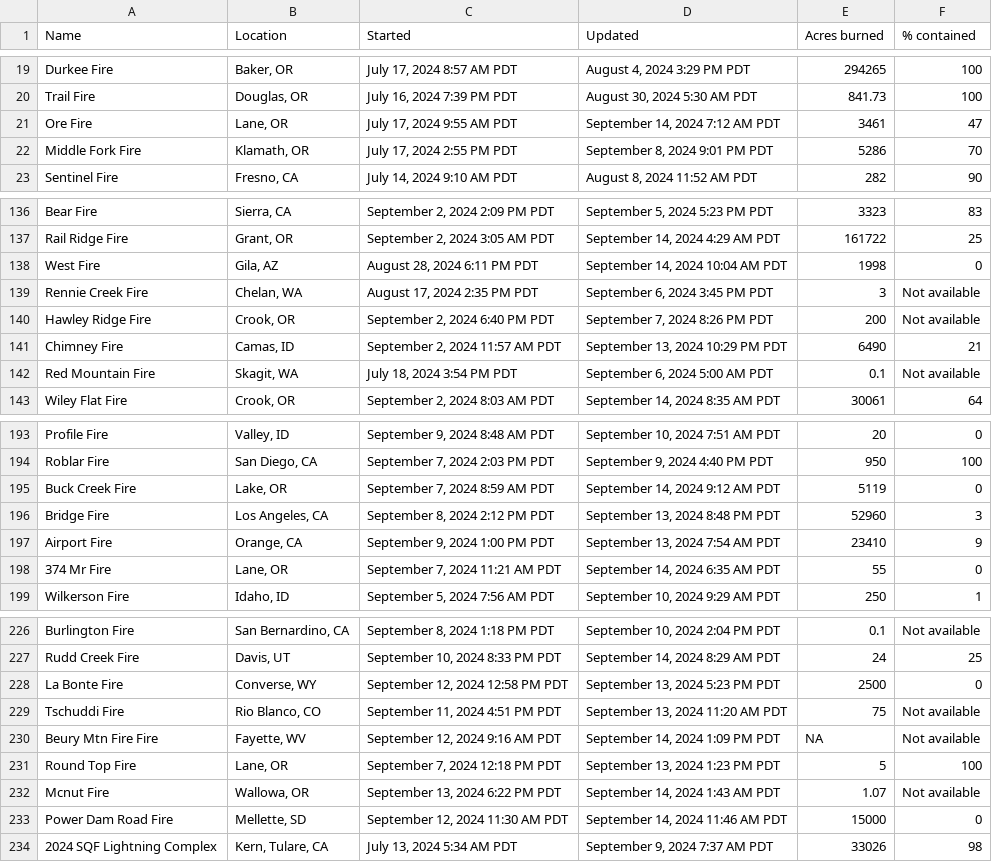
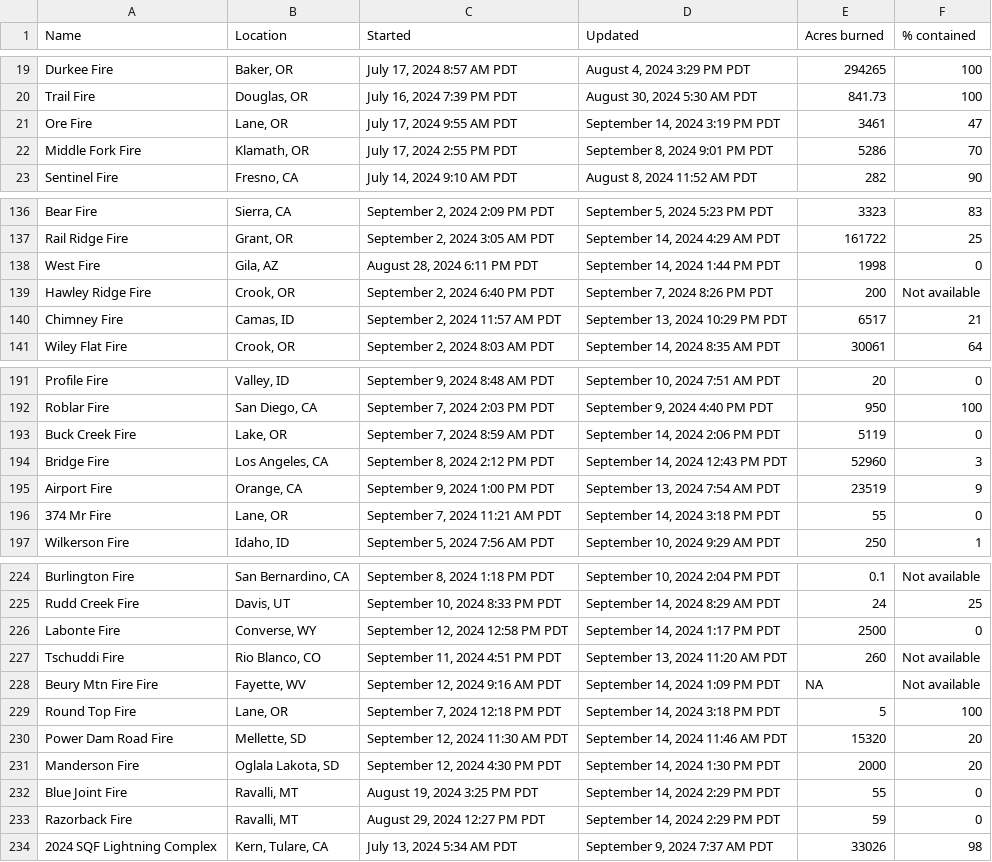
Before and after one commit to cbs-news-data/wildfire_watch, a CSV file: data/wildfires_datawrapper_save.csv, drawn as a sheet; only a part is shown, gaps mark what is left out; the diff covers the shown part only.

```diff
--- a/data/wildfires_datawrapper_save.csv
+++ b/data/wildfires_datawrapper_save.csv
@@ -20,3 +20,3 @@ Durkee Fire,"Baker, OR","July 17, 2024 8:57 AM PDT","August 4, 2024 3:29 PM PDT"
 Trail Fire,"Douglas, OR","July 16, 2024 7:39 PM PDT","August 30, 2024 5:30 AM PDT",841.73,100
-Ore Fire,"Lane, OR","July 17, 2024 9:55 AM PDT","September 14, 2024 7:12 AM PDT",3461,47
+Ore Fire,"Lane, OR","July 17, 2024 9:55 AM PDT","September 14, 2024 3:19 PM PDT",3461,47
 Middle Fork Fire,"Klamath, OR","July 17, 2024 2:55 PM PDT","September 8, 2024 9:01 PM PDT",5286,70
@@ -137,7 +137,5 @@ Bear Fire,"Sierra, CA","September 2, 2024 2:09 PM PDT","September 5, 2024 5:23 P
 Rail Ridge Fire,"Grant, OR","September 2, 2024 3:05 AM PDT","September 14, 2024 4:29 AM PDT",161722,25
-West Fire,"Gila, AZ","August 28, 2024 6:11 PM PDT","September 14, 2024 10:04 AM PDT",1998,0
-Rennie Creek Fire,"Chelan, WA","August 17, 2024 2:35 PM PDT","September 6, 2024 3:45 PM PDT",3,Not available
+West Fire,"Gila, AZ","August 28, 2024 6:11 PM PDT","September 14, 2024 1:44 PM PDT",1998,0
 Hawley Ridge Fire,"Crook, OR","September 2, 2024 6:40 PM PDT","September 7, 2024 8:26 PM PDT",200,Not available
-Chimney Fire,"Camas, ID","September 2, 2024 11:57 AM PDT","September 13, 2024 10:29 PM PDT",6490,21
-Red Mountain Fire,"Skagit, WA","July 18, 2024 3:54 PM PDT","September 6, 2024 5:00 AM PDT",0.1,Not available
+Chimney Fire,"Camas, ID","September 2, 2024 11:57 AM PDT","September 13, 2024 10:29 PM PDT",6517,21
 Wiley Flat Fire,"Crook, OR","September 2, 2024 8:03 AM PDT","September 14, 2024 8:35 AM PDT",30061,64
@@ -194,6 +192,6 @@ Profile Fire,"Valley, ID","September 9, 2024 8:48 AM PDT","September 10, 2024 7:
 Roblar Fire,"San Diego, CA","September 7, 2024 2:03 PM PDT","September 9, 2024 4:40 PM PDT",950,100
-Buck Creek Fire,"Lake, OR","September 7, 2024 8:59 AM PDT","September 14, 2024 9:12 AM PDT",5119,0
-Bridge Fire,"Los Angeles, CA","September 8, 2024 2:12 PM PDT","September 13, 2024 8:48 PM PDT",52960,3
-Airport Fire,"Orange, CA","September 9, 2024 1:00 PM PDT","September 13, 2024 7:54 AM PDT",23410,9
-374 Mr Fire,"Lane, OR","September 7, 2024 11:21 AM PDT","September 14, 2024 6:35 AM PDT",55,0
+Buck Creek Fire,"Lake, OR","September 7, 2024 8:59 AM PDT","September 14, 2024 2:06 PM PDT",5119,0
+Bridge Fire,"Los Angeles, CA","September 8, 2024 2:12 PM PDT","September 14, 2024 12:43 PM PDT",52960,3
+Airport Fire,"Orange, CA","September 9, 2024 1:00 PM PDT","September 13, 2024 7:54 AM PDT",23519,9
+374 Mr Fire,"Lane, OR","September 7, 2024 11:21 AM PDT","September 14, 2024 3:18 PM PDT",55,0
 Wilkerson Fire,"Idaho, ID","September 5, 2024 7:56 AM PDT","September 10, 2024 9:29 AM PDT",250,1
@@ -227,8 +225,10 @@ Burlington Fire,"San Bernardino, CA","September 8, 2024 1:18 PM PDT","September
 Rudd Creek Fire,"Davis, UT","September 10, 2024 8:33 PM PDT","September 14, 2024 8:29 AM PDT",24,25
-La Bonte Fire,"Converse, WY","September 12, 2024 12:58 PM PDT","September 13, 2024 5:23 PM PDT",2500,0
-Tschuddi Fire,"Rio Blanco, CO","September 11, 2024 4:51 PM PDT","September 13, 2024 11:20 AM PDT",75,Not available
+Labonte Fire,"Converse, WY","September 12, 2024 12:58 PM PDT","September 14, 2024 1:17 PM PDT",2500,0
+Tschuddi Fire,"Rio Blanco, CO","September 11, 2024 4:51 PM PDT","September 13, 2024 11:20 AM PDT",260,Not available
 Beury Mtn Fire Fire,"Fayette, WV","September 12, 2024 9:16 AM PDT","September 14, 2024 1:09 PM PDT",NA,Not available
-Round Top Fire,"Lane, OR","September 7, 2024 12:18 PM PDT","September 13, 2024 1:23 PM PDT",5,100
-Mcnut Fire,"Wallowa, OR","September 13, 2024 6:22 PM PDT","September 14, 2024 1:43 AM PDT",1.07,Not available
-Power Dam Road Fire,"Mellette, SD","September 12, 2024 11:30 AM PDT","September 14, 2024 11:46 AM PDT",15000,0
+Round Top Fire,"Lane, OR","September 7, 2024 12:18 PM PDT","September 14, 2024 3:18 PM PDT",5,100
+Power Dam Road Fire,"Mellette, SD","September 12, 2024 11:30 AM PDT","September 14, 2024 11:46 AM PDT",15320,20
+Manderson Fire,"Oglala Lakota, SD","September 12, 2024 4:30 PM PDT","September 14, 2024 1:30 PM PDT",2000,20
+Blue Joint Fire,"Ravalli, MT","August 19, 2024 3:25 PM PDT","September 14, 2024 2:29 PM PDT",55,0
+Razorback Fire,"Ravalli, MT","August 29, 2024 12:27 PM PDT","September 14, 2024 2:29 PM PDT",59,0
 2024 SQF Lightning Complex,"Kern, Tulare, CA","July 13, 2024 5:34 AM PDT","September 9, 2024 7:37 AM PDT",33026,98
```
Also changed, not shown: 12 edited cells elsewhere in this file, data/wildfires_save.csv, 4 other files.
